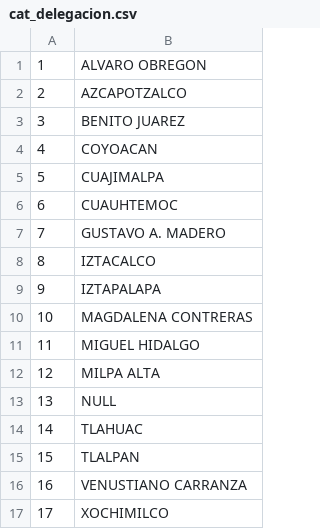
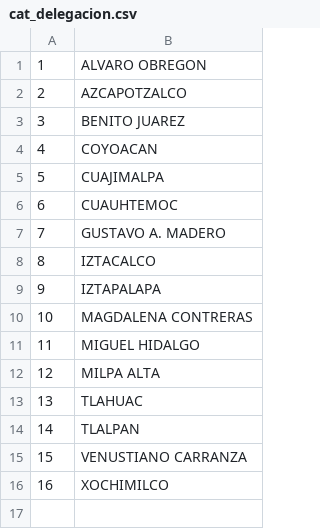
Before and after one commit to eliottvaldes/ESCOM-IA-2023-1, a CSV file: 3BV2/BD/Examen/cleanFilesImproved/cat_delegacion.csv, drawn as a sheet; removed rows and columns are numbered as before the commit, all else as after; the diff names each change by its address in the sheet, - before the commit and + after, or states it on an @@ line.

Commit message:
BD: fix: eliminar los datos nulos

```diff
--- a/3BV2/BD/Examen/cleanFilesImproved/cat_delegacion.csv
+++ b/3BV2/BD/Examen/cleanFilesImproved/cat_delegacion.csv
-row 13: 13 | NULL
@@ column A renumbered from row 13 down @@
```
